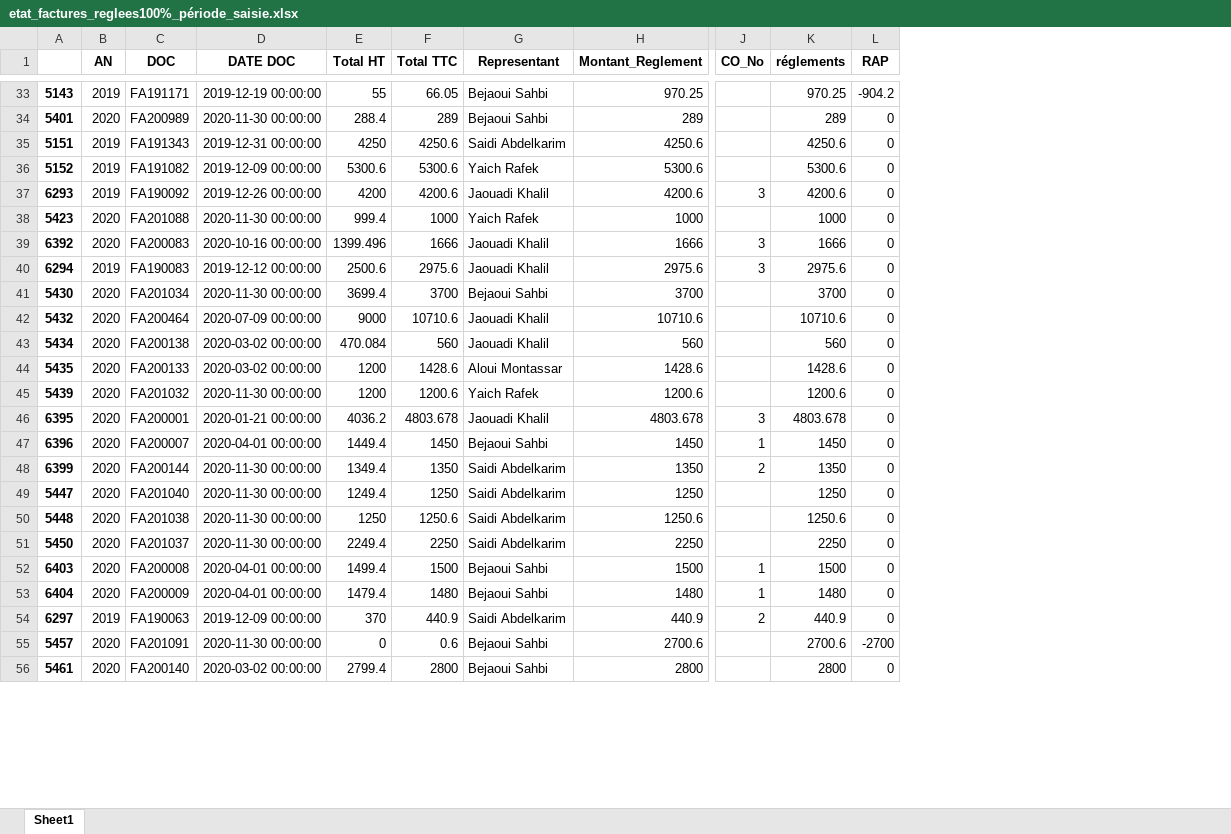
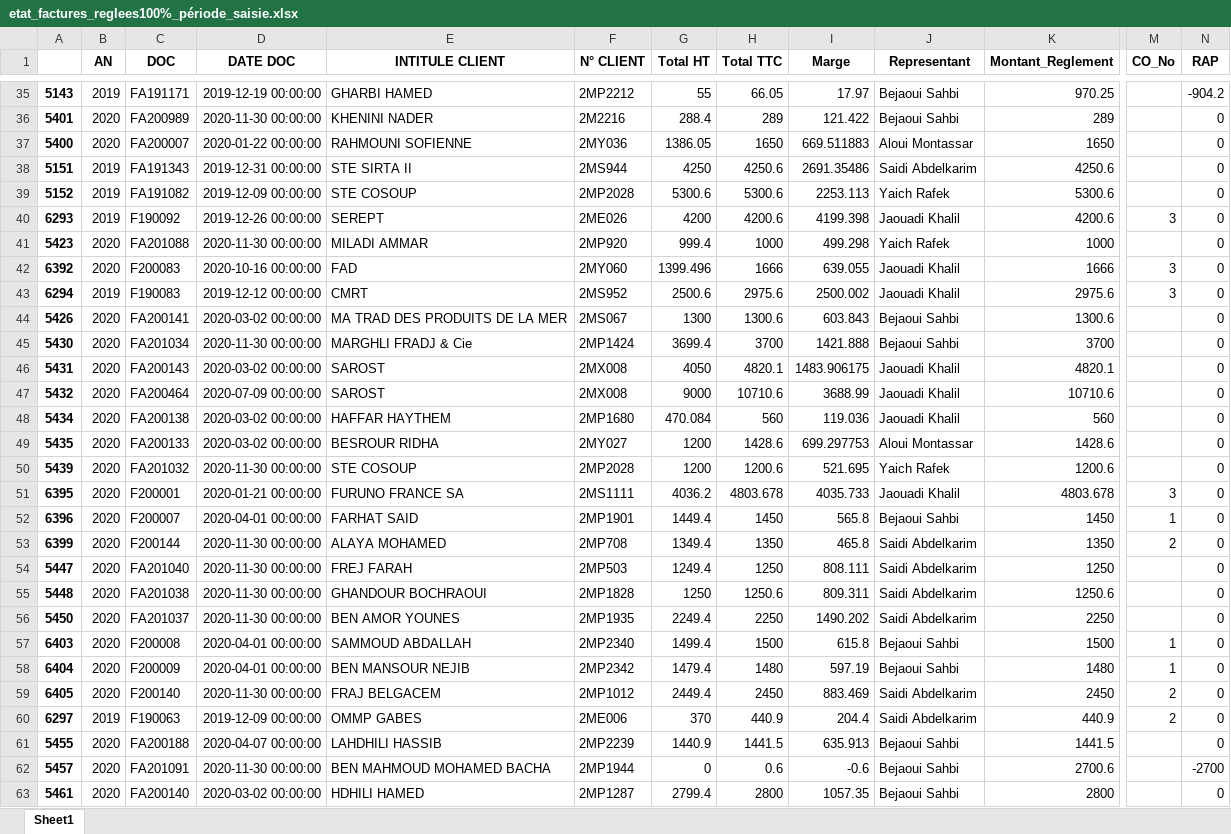
Before and after one commit to abenjemi/Commissions-Calculation, an Excel workbook: etat_factures_reglees100%_période_saisie.xlsx, sheet Sheet1, drawn as a sheet; only a part is shown, gaps mark what is left out; values as stored, in another font and other column widths than the file's, no borders; removed rows and columns are numbered as before the commit, all else as after; rows hold the shown columns only; the diff covers the shown part only; the diff names each change by its address in the sheet, - before the commit and + after, or states it on an @@ line.

```diff
--- a/etat_factures_reglees100%_période_saisie.xlsx (sheet Sheet1)
+++ b/etat_factures_reglees100%_période_saisie.xlsx (sheet Sheet1)
+column E (INTITULE CLIENT), rows 35-36: GHARBI HAMED | KHENINI NADER; rows 38-43: STE SIRTA II | STE COSOUP | SEREPT | MILADI AMMAR | FAD | CMRT; row 45: MARGHLI FRADJ & Cie; rows 47-58: SAROST | HAFFAR HAYTHEM | BESROUR RIDHA | STE COSOUP | FURUNO FRANCE SA | FARHAT SAID | ALAYA MOHAMED | FREJ FARAH | GHANDOUR BOCHRAOUI | BEN AMOR YOUNES | SAMMOUD ABDALLAH | BEN MANSOUR NEJIB; row 60: OMMP GABES; rows 62-63: BEN MAHMOUD MOHAMED BACHA | HDHILI HAMED
+column F (N° CLIENT), rows 35-36: 2MP2212 | 2M2216; rows 38-43: 2MS944 | 2MP2028 | 2ME026 | 2MP920 | 2MY060 | 2MS952; row 45: 2MP1424; rows 47-58: 2MX008 | 2MP1680 | 2MY027 | 2MP2028 | 2MS1111 | 2MP1901 | 2MP708 | 2MP503 | 2MP1828 | 2MP1935 | 2MP2340 | 2MP2342; row 60: 2ME006; rows 62-63: 2MP1944 | 2MP1287
+column I (Marge), rows 35-36: 17.97 | 121.422; rows 38-43: 2691.35486 | 2253.113 | 4199.398 | 499.298 | 639.055 | 2500.002; row 45: 1421.888; rows 47-58: 3688.99 | 119.036 | 699.297753 | 521.695 | 4035.733 | 565.8 | 465.8 | 808.111 | 809.311 | 1490.202 | 615.8 | 597.19; row 60: 204.4; rows 62-63: -0.6 | 1057.35
-column K (réglements), rows 33-56: 970.25 | 289 | 4250.6 | 5300.6 | 4200.6 | 1000 | 1666 | 2975.6 | 3700 | 10710.6 | 560 | 1428.6 | 1200.6 | 4803.678 | 1450 | 1350 | 1250 | 1250.6 | 2250 | 1500 | 1480 | 440.9 | 2700.6 | 2800
+row 37: 5400 | 2020 | FA200007 | 2020-01-22 00:00:00 | RAHMOUNI SOFIENNE | 2MY036 | 1386.05 | 1650 | 669.511883 | Aloui Montassar | 1650 |  | 0
-C40 (DOC): FA190092
+C40 (DOC): F190092
-C42 (DOC): FA200083
+C42 (DOC): F200083
-C43 (DOC): FA190083
+C43 (DOC): F190083
+row 44: 5426 | 2020 | FA200141 | 2020-03-02 00:00:00 | MA TRAD DES PRODUITS DE LA MER | 2MS067 | 1300 | 1300.6 | 603.843 | Bejaoui Sahbi | 1300.6 |  | 0
+row 46: 5431 | 2020 | FA200143 | 2020-03-02 00:00:00 | SAROST | 2MX008 | 4050 | 4820.1 | 1483.906175 | Jaouadi Khalil | 4820.1 |  | 0
-C51 (DOC): FA200001
+C51 (DOC): F200001
-C52 (DOC): FA200007
+C52 (DOC): F200007
-C53 (DOC): FA200144
+C53 (DOC): F200144
-C57 (DOC): FA200008
+C57 (DOC): F200008
-C58 (DOC): FA200009
+C58 (DOC): F200009
+row 59: 6405 | 2020 | F200140 | 2020-11-30 00:00:00 | FRAJ BELGACEM | 2MP1012 | 2449.4 | 2450 | 883.469 | Saidi Abdelkarim | 2450 | 2 | 0
-C60 (DOC): FA190063
+C60 (DOC): F190063
+row 61: 5455 | 2020 | FA200188 | 2020-04-07 00:00:00 | LAHDHILI HASSIB | 2MP2239 | 1440.9 | 1441.5 | 635.913 | Bejaoui Sahbi | 1441.5 |  | 0
```
Also changed, not shown: 3 added rows and 91 edited cells elsewhere in this sheet, Commissions_BejaouiS_periode_saisie.xlsx, Commissions_SaidiA_periode_saisie.xlsx, 11 other files.
